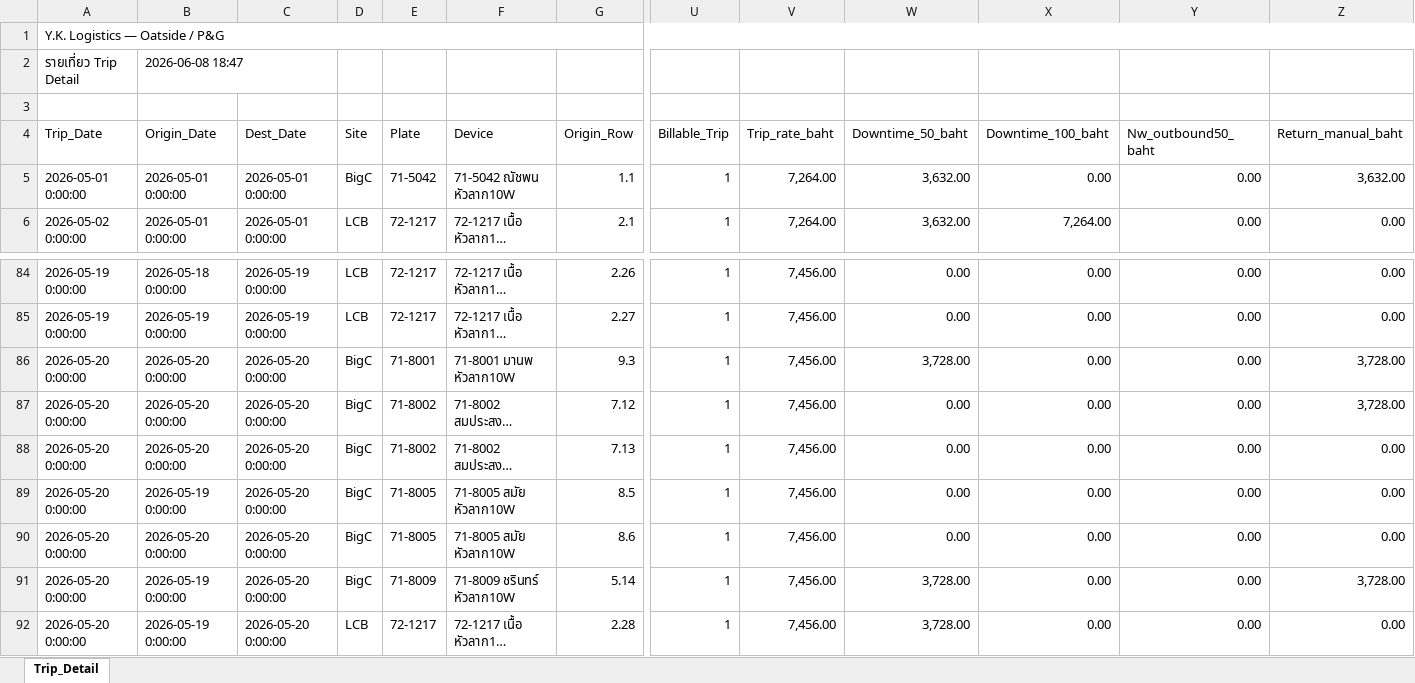
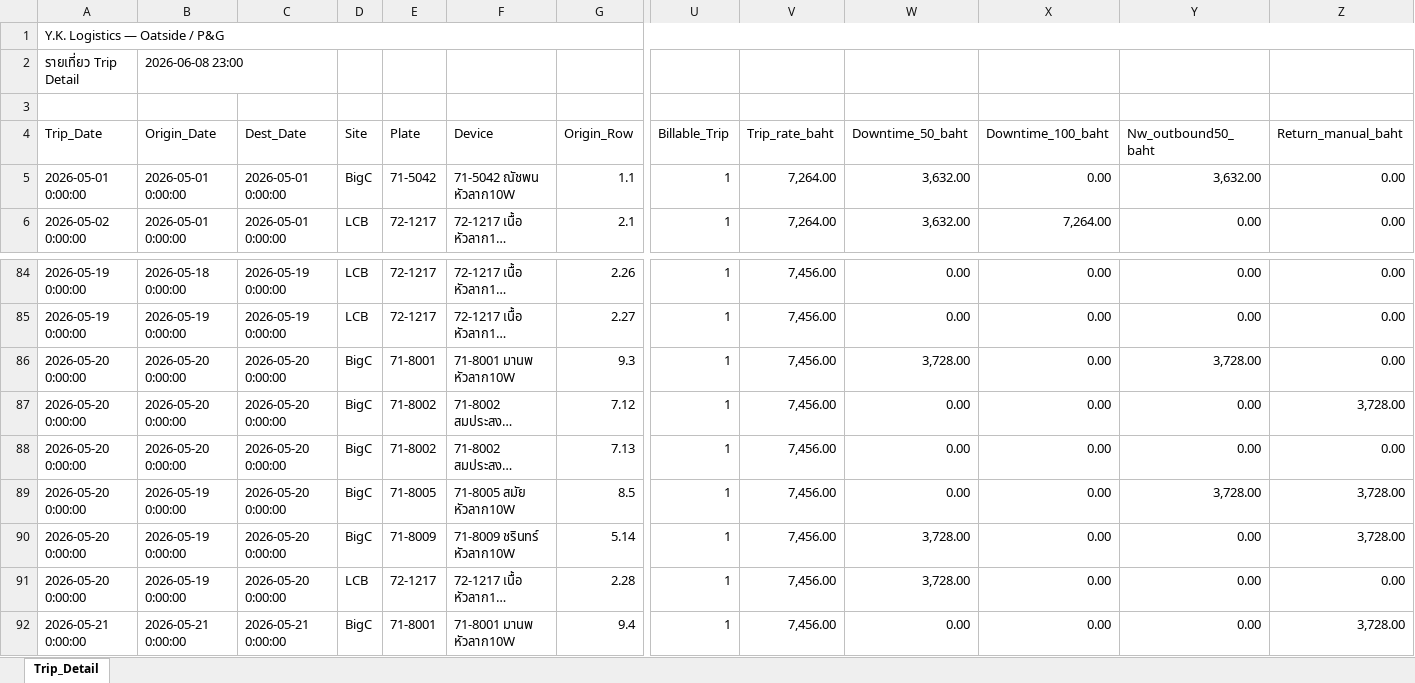
Before and after one commit to yk-logistics/transport-rate-calculator, an Excel workbook: Oatside/TransportRateCalculator/reports/oatside-apr2026/exports/05_Trip_Detail.xlsx, sheet Trip_Detail, drawn as a sheet; only a part is shown, gaps mark what is left out; the shorter side is filled out with more unchanged rows; long unchanged cells end in …; values as stored, in another font and other column widths than the file's, no cell formats; rows hold the shown columns only; the diff names each change by its address in the sheet, - before the commit and + after, or states it on an @@ line.

```diff
--- a/Oatside/TransportRateCalculator/reports/oatside-apr2026/exports/05_Trip_Detail.xlsx (sheet Trip_Detail)
+++ b/Oatside/TransportRateCalculator/reports/oatside-apr2026/exports/05_Trip_Detail.xlsx (sheet Trip_Detail)
-B2 (Origin_Date): 2026-06-08 18:47
+B2 (Origin_Date): 2026-06-08 23:00
-Y5 (Nw_outbound50_baht): 0.00
+Y5 (Nw_outbound50_baht): 3,632.00
-Z5 (Return_manual_baht): 3,632.00
+Z5 (Return_manual_baht): 0.00
-Y86 (Nw_outbound50_baht): 0.00
+Y86 (Nw_outbound50_baht): 3,728.00
-Z86 (Return_manual_baht): 3,728.00
+Z86 (Return_manual_baht): 0.00
-Y89 (Nw_outbound50_baht): 0.00
+Y89 (Nw_outbound50_baht): 3,728.00
-Z89 (Return_manual_baht): 0.00
+Z89 (Return_manual_baht): 3,728.00
-row 90: 2026-05-20 0:00:00 | 2026-05-20 0:00:00 | 2026-05-20 0:00:00 | BigC | 71-8005 | 71-8005 สมัย หัวลาก10W | 8.6 | 1 | 7,456.00 | 0.00 | 0.00 | 0.00 | 0.00
```
Also changed, not shown: cell formats, Oatside/Oatside_PG_Trip_Summary_By_Site.xlsx, Oatside/TransportRateCalculator/reports/oatside-apr2026/exports/00_Full_Workbook.xlsx, 32 other files.
